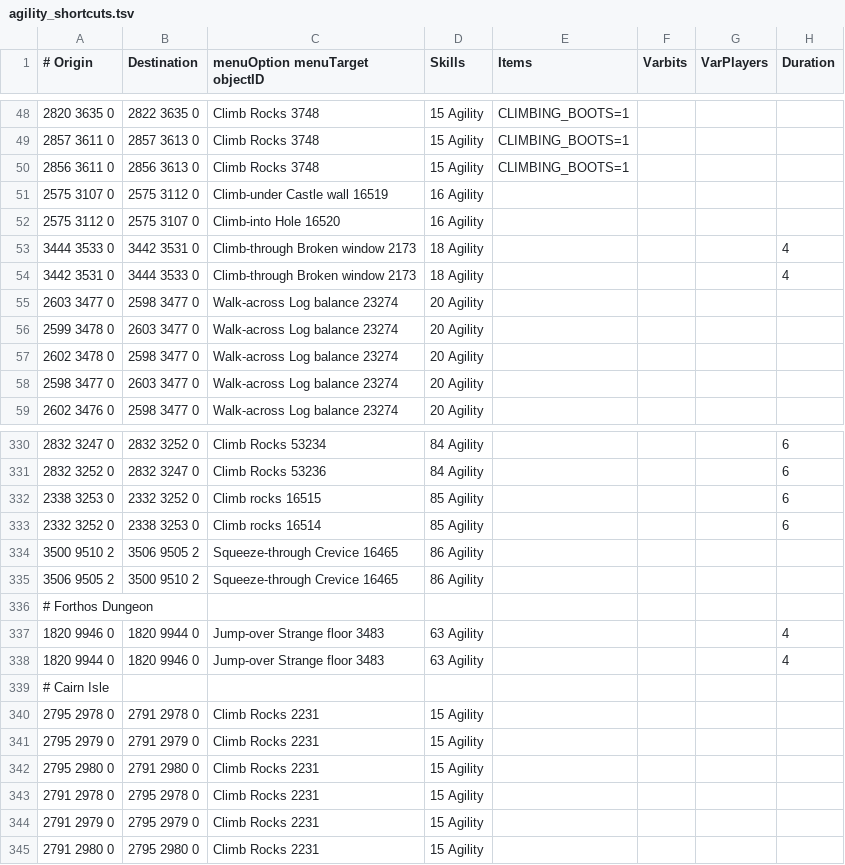
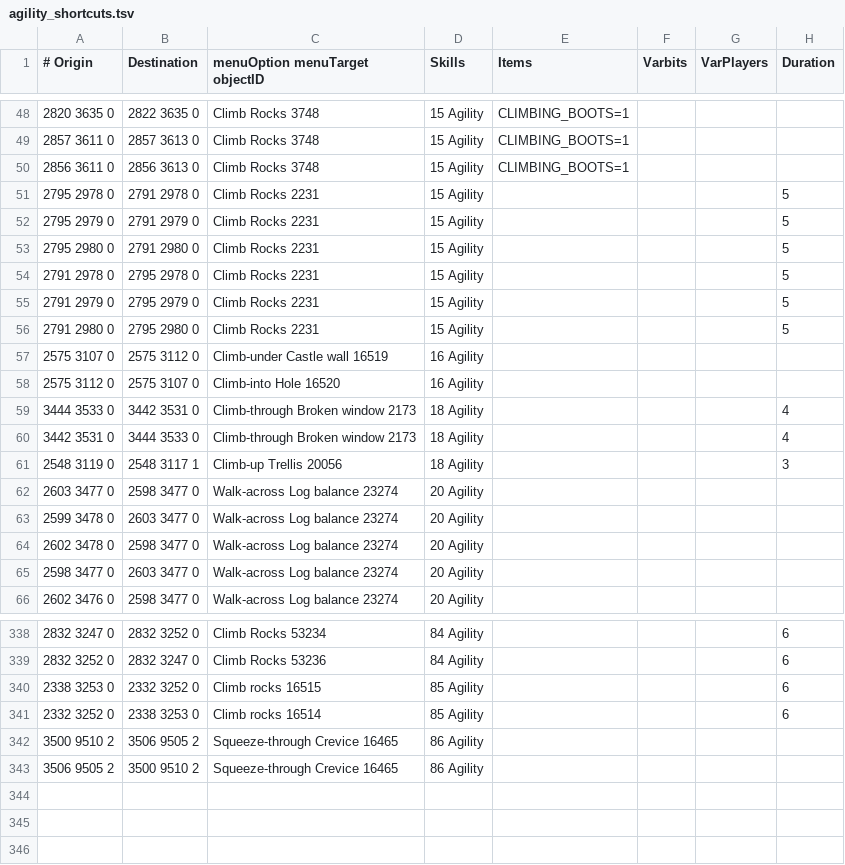
Before and after one commit to wvanderp/shortest-path, a TSV file: src/main/resources/transports/agility_shortcuts.tsv, drawn as a sheet; only a part is shown, gaps mark what is left out; removed rows and columns are numbered as before the commit, all else as after; the diff names each change by its address in the sheet, - before the commit and + after, or states it on an @@ line.

Commit message:
Reformat agility shortcuts

```diff
--- a/src/main/resources/transports/agility_shortcuts.tsv
+++ b/src/main/resources/transports/agility_shortcuts.tsv
+row 51: 2795 2978 0 | 2791 2978 0 | Climb Rocks 2231 | 15 Agility |  |  |  | 5
+row 52: 2795 2979 0 | 2791 2979 0 | Climb Rocks 2231 | 15 Agility |  |  |  | 5
+row 53: 2795 2980 0 | 2791 2980 0 | Climb Rocks 2231 | 15 Agility |  |  |  | 5
+row 54: 2791 2978 0 | 2795 2978 0 | Climb Rocks 2231 | 15 Agility |  |  |  | 5
+row 55: 2791 2979 0 | 2795 2979 0 | Climb Rocks 2231 | 15 Agility |  |  |  | 5
+row 56: 2791 2980 0 | 2795 2980 0 | Climb Rocks 2231 | 15 Agility |  |  |  | 5
@@ row 114 moved to row 61: 2548 3119 0 @@
-row 336: # Forthos Dungeon
@@ row 337 moved to row 267: 1820 9946 0 @@
@@ row 338 moved to row 268: 1820 9944 0 @@
-row 339: # Cairn Isle
-row 340: 2795 2978 0 | 2791 2978 0 | Climb Rocks 2231 | 15 Agility
-row 341: 2795 2979 0 | 2791 2979 0 | Climb Rocks 2231 | 15 Agility
-row 342: 2795 2980 0 | 2791 2980 0 | Climb Rocks 2231 | 15 Agility
-row 343: 2791 2978 0 | 2795 2978 0 | Climb Rocks 2231 | 15 Agility
-row 344: 2791 2979 0 | 2795 2979 0 | Climb Rocks 2231 | 15 Agility
-row 345: 2791 2980 0 | 2795 2980 0 | Climb Rocks 2231 | 15 Agility
```
